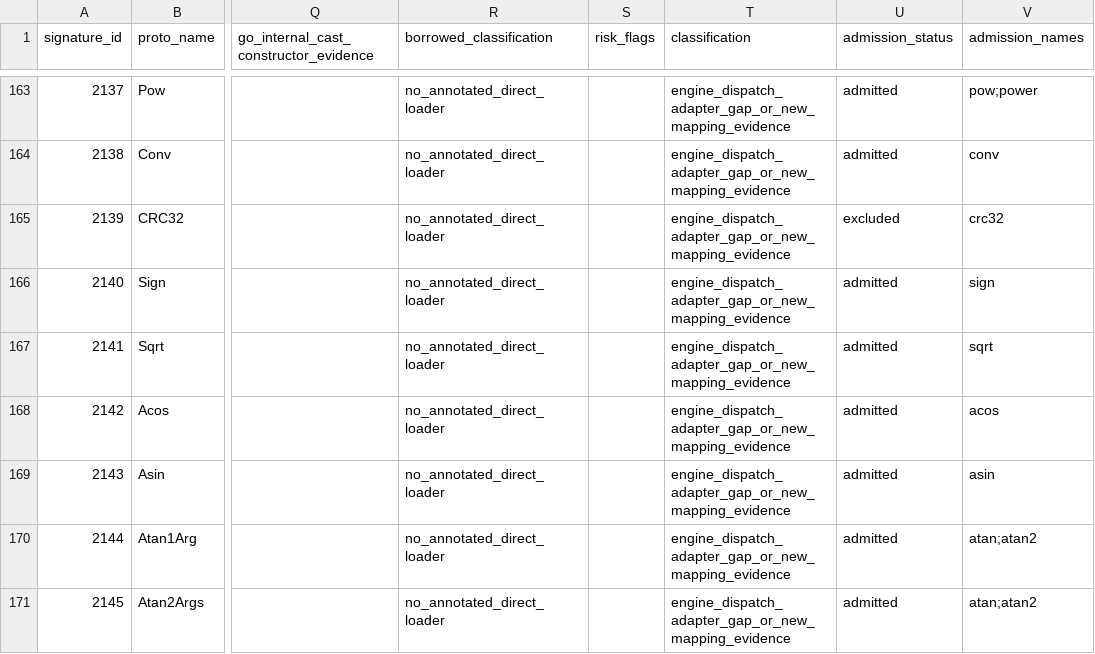
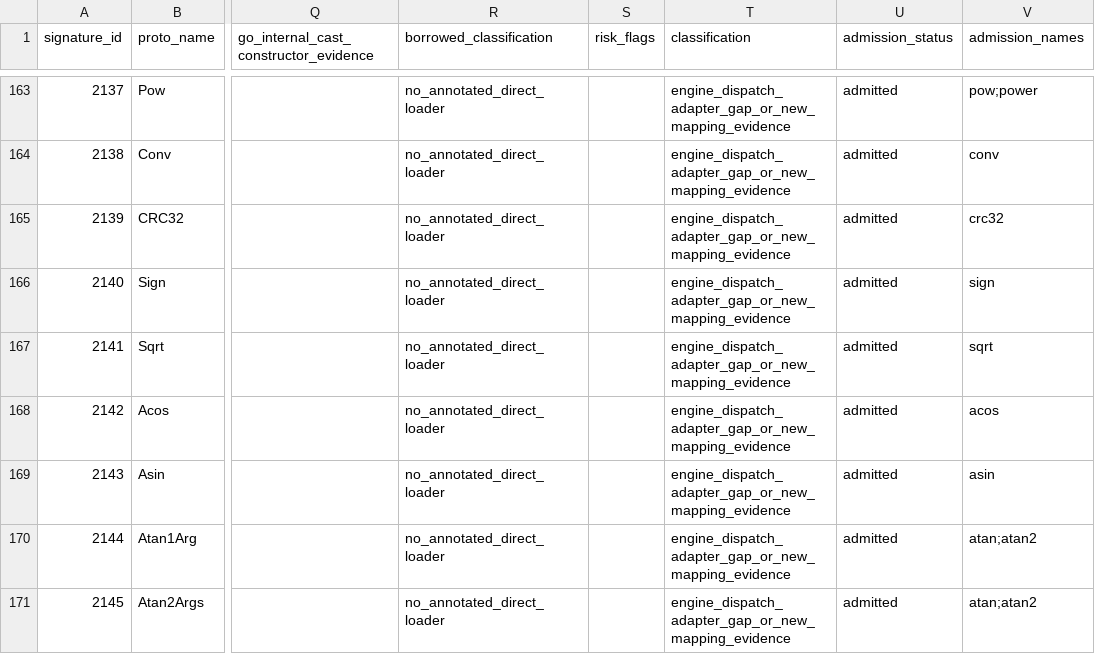
Before and after one commit to YangKeao/tidb, a CSV file: rust/docs/tikv-expression-coverage.csv, drawn as a sheet; only a part is shown, gaps mark what is left out; the diff names each change by its address in the sheet, - before the commit and + after, or states it on an @@ line.

Commit message:
expression: declare CRC32 unsigned and re-admit it
Go's `crc32FunctionClass.getFunction` adds `mysql.UnsignedFlag`, and the native
kernel already returns `Datum::UInt`, but this port's result-type table
declared CRC32 signed alongside `sign`. The engine therefore produced
`Datum::Int` for the same bits, and the corpus dual-run flagged the kind
mismatch. With the declaration fixed, `crc32` is admitted again and the
dual-run agrees.

Evidence: tidb-expr 1208 + 50 with the dual-run strict; admission is now
228 admitted / 156 excluded.

Signed-off-by: YangKeao <yangkeao@chunibyo.icu>

```diff
--- a/rust/docs/tikv-expression-coverage.csv
+++ b/rust/docs/tikv-expression-coverage.csv
-U165 (admission_status): excluded
+U165 (admission_status): admitted
```
Also changed, not shown: 3 other files.
